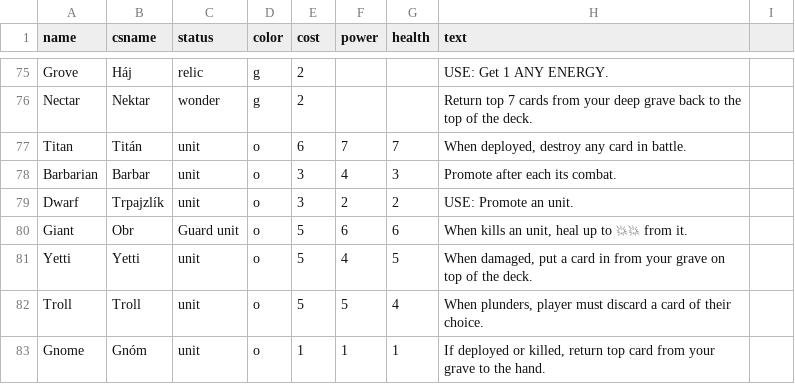
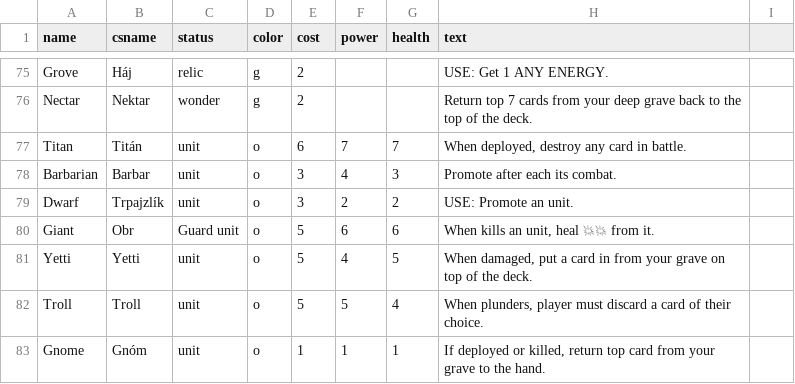
Before and after one commit to jerrylabs/card-generator, a CSV file: mysticelements/cards.csv, drawn as a sheet; only a part is shown, gaps mark what is left out; the diff covers the shown part only.

```diff
--- a/mysticelements/cards.csv
+++ b/mysticelements/cards.csv
@@ -79,3 +79,3 @@ Barbarian,Barbar,unit,o,3,4,3,Promote after each its combat.,
 Dwarf,Trpajzlík,unit,o,3,2,2,USE: Promote an unit.,
-Giant,Obr,Guard unit,o,5,6,6,"When kills an unit, heal up to 💥💥 from it.",
+Giant,Obr,Guard unit,o,5,6,6,"When kills an unit, heal 💥💥 from it.",
 Yetti,Yetti,unit,o,5,4,5,"When damaged, put a card in from your grave on top of the deck.",
```
Also changed, not shown: 27 edited cells elsewhere in this file, 12 other files.
